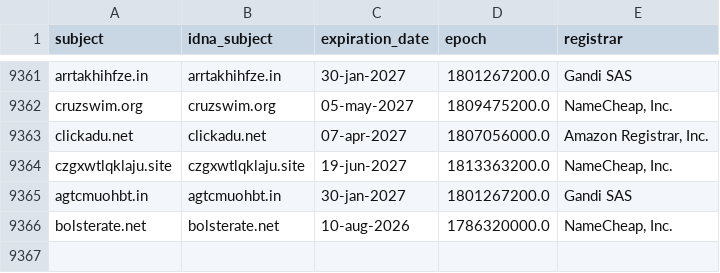
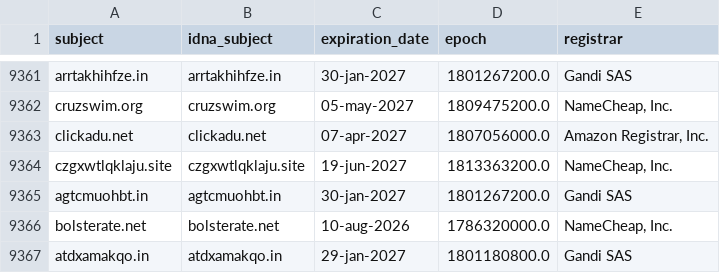
Before and after one commit to Ultimate-Hosts-Blacklist/hostsVN, a CSV file: .pyfunceble/whois.csv, drawn as a sheet; only a part is shown, gaps mark what is left out.

```diff
--- a/.pyfunceble/whois.csv
+++ b/.pyfunceble/whois.csv
@@ -9366 +9366,2 @@ agtcmuohbt.in,agtcmuohbt.in,30-jan-2027,1801267200.0,Gandi SAS
 bolsterate.net,bolsterate.net,10-aug-2026,1786320000.0,"NameCheap, Inc."
+atdxamakqo.in,atdxamakqo.in,29-jan-2027,1801180800.0,Gandi SAS
```
Also changed, not shown: 9 other files.
